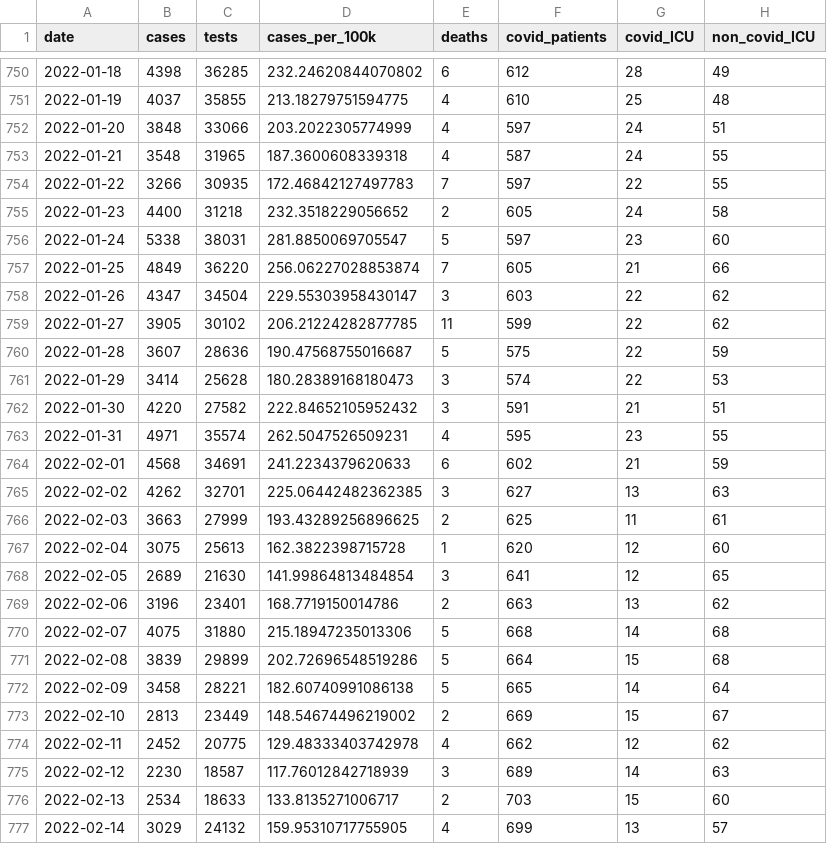
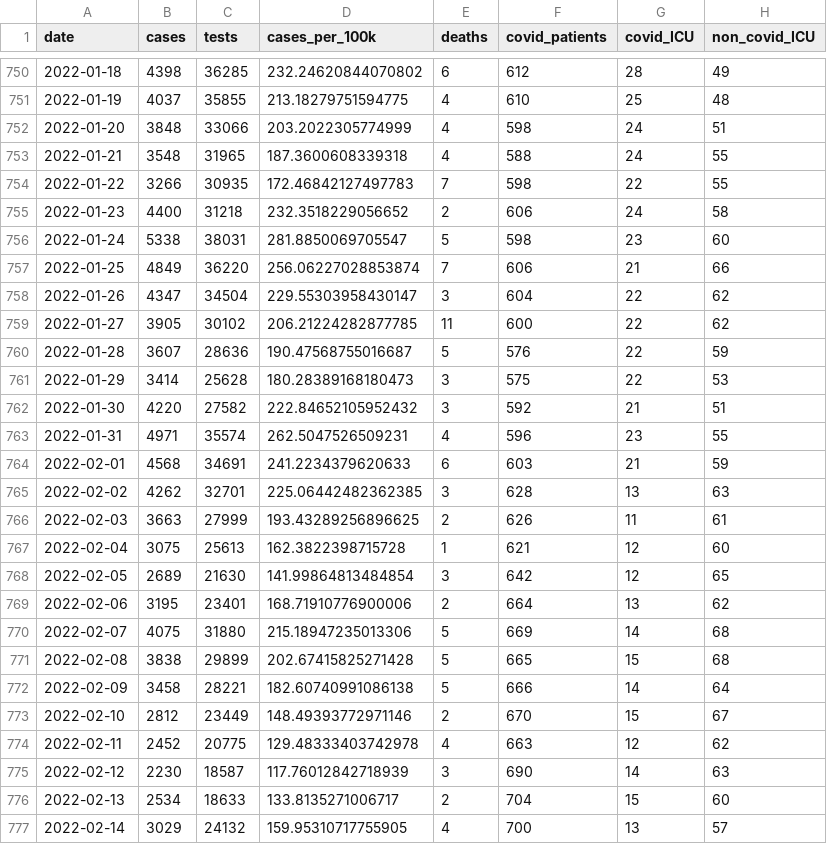
Before and after one commit to obrienjoey/covid19northernireland, a CSV file: data/ni_covid_national.csv, drawn as a sheet; only a part is shown, gaps mark what is left out; the diff covers the shown part only; the diff names each change by its address in the sheet, - before the commit and + after, or states it on an @@ line.

```diff
--- a/data/ni_covid_national.csv
+++ b/data/ni_covid_national.csv
-F752 (covid_patients): 597
+F752 (covid_patients): 598
-F753 (covid_patients): 587
+F753 (covid_patients): 588
-F754 (covid_patients): 597
+F754 (covid_patients): 598
-F755 (covid_patients): 605
+F755 (covid_patients): 606
-F756 (covid_patients): 597
+F756 (covid_patients): 598
-F757 (covid_patients): 605
+F757 (covid_patients): 606
-F758 (covid_patients): 603
+F758 (covid_patients): 604
-F759 (covid_patients): 599
+F759 (covid_patients): 600
-F760 (covid_patients): 575
+F760 (covid_patients): 576
-F761 (covid_patients): 574
+F761 (covid_patients): 575
-F762 (covid_patients): 591
+F762 (covid_patients): 592
-F763 (covid_patients): 595
+F763 (covid_patients): 596
-F764 (covid_patients): 602
+F764 (covid_patients): 603
-F765 (covid_patients): 627
+F765 (covid_patients): 628
-F766 (covid_patients): 625
+F766 (covid_patients): 626
-F767 (covid_patients): 620
+F767 (covid_patients): 621
-F768 (covid_patients): 641
+F768 (covid_patients): 642
-B769 (cases): 3196
+B769 (cases): 3195
-D769 (cases_per_100k): 168.7719150014786
+D769 (cases_per_100k): 168.71910776900006
-F769 (covid_patients): 663
+F769 (covid_patients): 664
-F770 (covid_patients): 668
+F770 (covid_patients): 669
-B771 (cases): 3839
+B771 (cases): 3838
-D771 (cases_per_100k): 202.72696548519286
+D771 (cases_per_100k): 202.67415825271428
-F771 (covid_patients): 664
+F771 (covid_patients): 665
-F772 (covid_patients): 665
+F772 (covid_patients): 666
-B773 (cases): 2813
+B773 (cases): 2812
-D773 (cases_per_100k): 148.54674496219002
+D773 (cases_per_100k): 148.49393772971146
-F773 (covid_patients): 669
+F773 (covid_patients): 670
-F774 (covid_patients): 662
+F774 (covid_patients): 663
-F775 (covid_patients): 689
+F775 (covid_patients): 690
-F776 (covid_patients): 703
+F776 (covid_patients): 704
-F777 (covid_patients): 699
+F777 (covid_patients): 700
```
Also changed, not shown: 3 added rows and 81 edited cells elsewhere in this file, data/ni_covid_local.csv, 1 other file.
